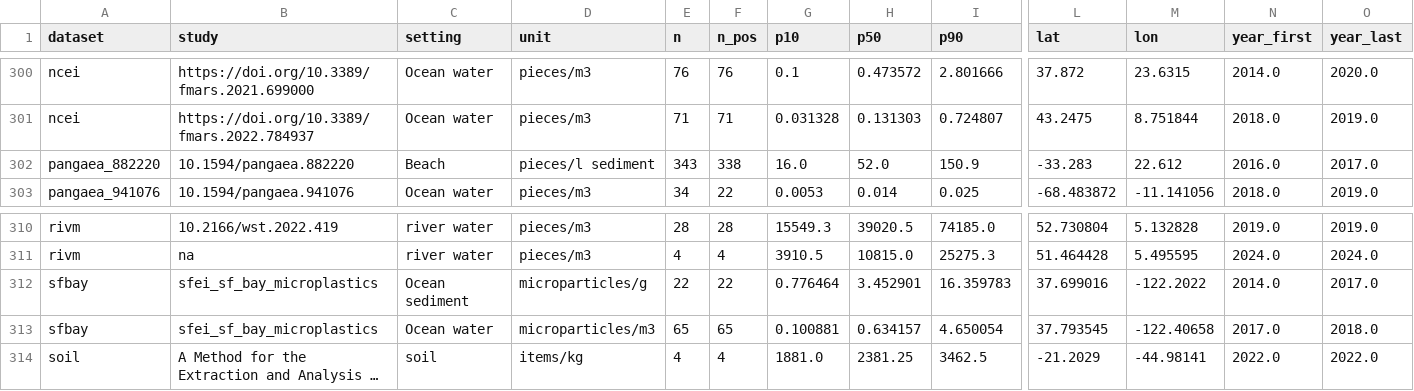
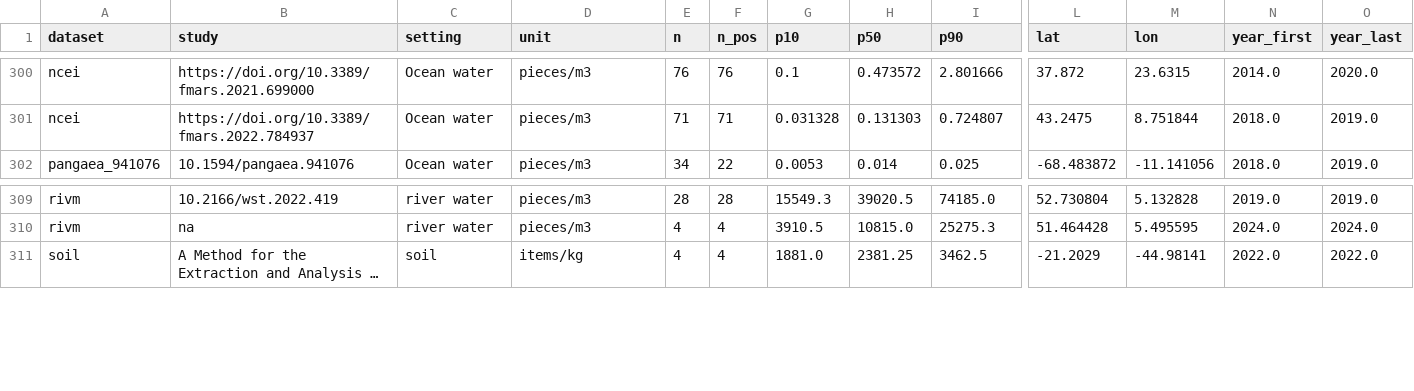
Before and after one commit to glmcz/mnp-research-standardization, a CSV file: out/tables/survey_studies.csv, drawn as a sheet; only a part is shown, gaps mark what is left out; long unchanged cells end in …; rows hold the shown columns only; the diff names each change by its address in the sheet, - before the commit and + after, or states it on an @@ line.

```diff
--- a/out/tables/survey_studies.csv
+++ b/out/tables/survey_studies.csv
-row 302: pangaea_882220 | 10.1594/pangaea.882220 | Beach | pieces/l sediment | 343 | 338 | 16.0 | 52.0 | 150.9 | -33.283 | 22.612 | 2016.0 | 2017.0
-row 312: sfbay | sfei_sf_bay_microplastics | Ocean sediment | microparticles/g | 22 | 22 | 0.776464 | 3.452901 | 16.359783 | 37.699016 | -122.2022 | 2014.0 | 2017.0
-row 313: sfbay | sfei_sf_bay_microplastics | Ocean water | microparticles/m3 | 65 | 65 | 0.100881 | 0.634157 | 4.650054 | 37.793545 | -122.40658 | 2017.0 | 2018.0
```
Also changed, not shown: out/tables/survey_completeness.csv, out/tables/survey_duplicates.csv, 6 other files.
